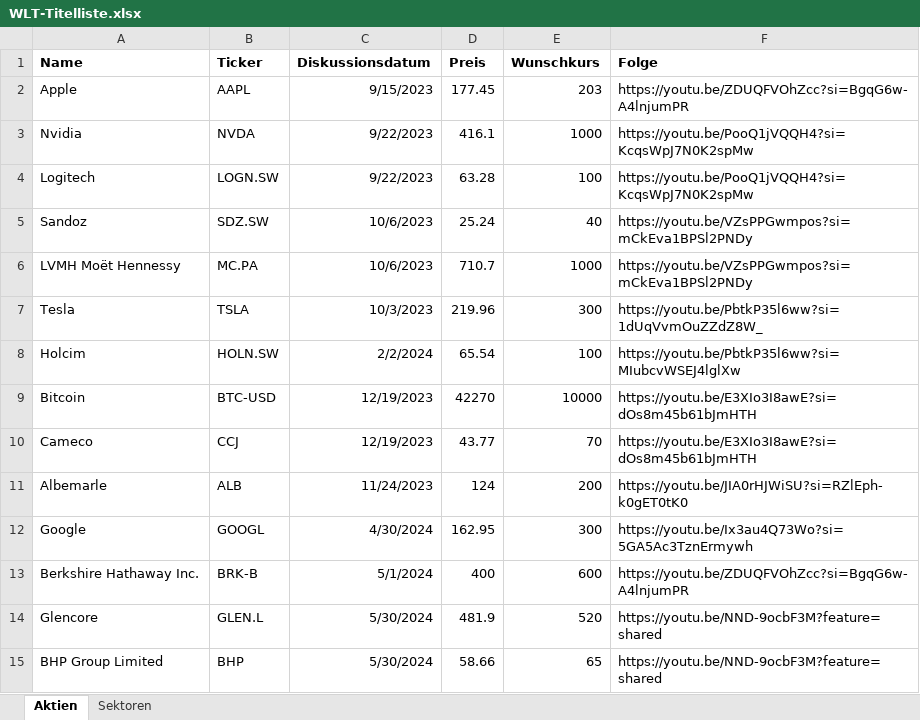
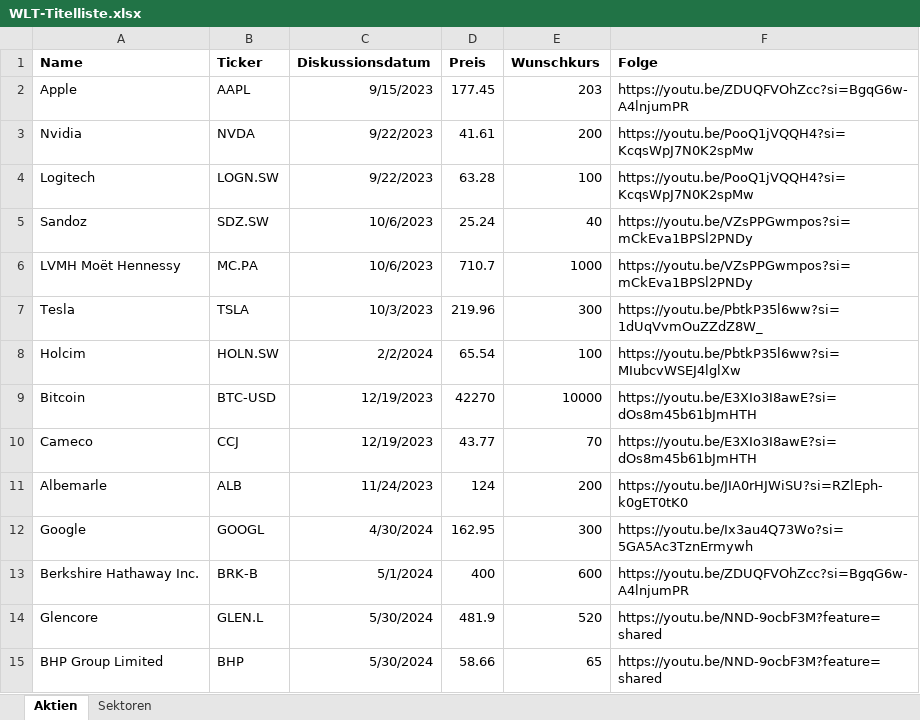
Before and after one commit to WorkLifeTalents/Stock-Report, an Excel workbook: docs/WLT-Titelliste.xlsx, sheet Aktien, drawn as a sheet; values as stored, in another font and other column widths than the file's, no borders; the diff names each change by its address in the sheet, - before the commit and + after, or states it on an @@ line.

Commit message:
update
added stock list
Nvidia stock split
updated

```diff
--- a/docs/WLT-Titelliste.xlsx (sheet Aktien)
+++ b/docs/WLT-Titelliste.xlsx (sheet Aktien)
-D3 (Preis): 416.1
+D3 (Preis): 41.61
-E3 (Wunschkurs): 1000
+E3 (Wunschkurs): 200
```
Also changed, not shown: 2 other files.
